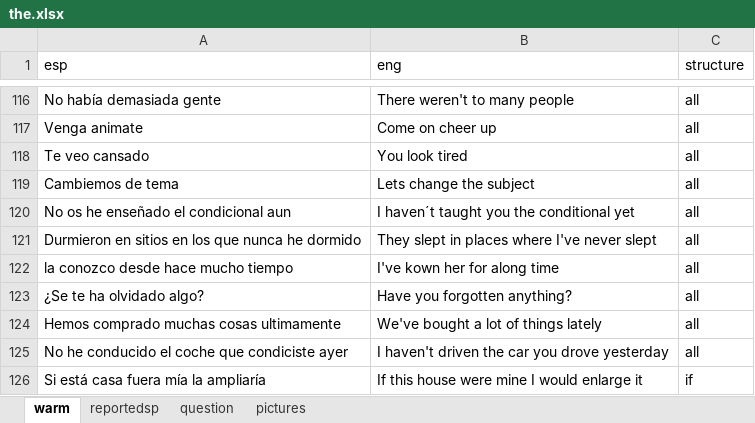
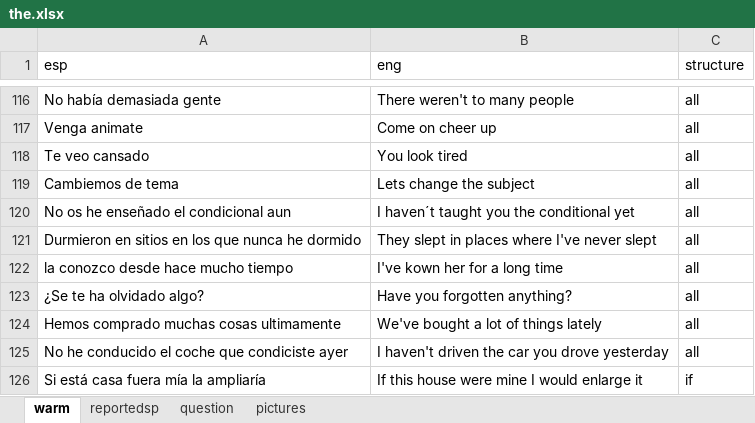
Before and after one commit to alcaloide2000/theec5, an Excel workbook: src/assets/the.xlsx, sheet warm, drawn as a sheet; only a part is shown, gaps mark what is left out; values as stored, in another font and other column widths than the file's, no borders; table styles not drawn; the diff names each change by its address in the sheet, - before the commit and + after, or states it on an @@ line.

```diff
--- a/src/assets/the.xlsx (sheet warm)
+++ b/src/assets/the.xlsx (sheet warm)
-B122 (eng): I've kown her for along time
+B122 (eng): I've kown her for a long time
```
Also changed, not shown: sheet question, charts or pictures.
